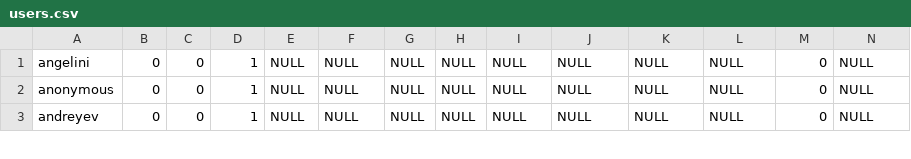
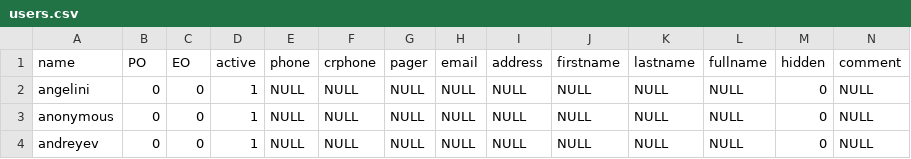
Before and after one commit to Stillerman/NDM, a CSV file: users.csv, drawn as a sheet; only a part is shown.

Commit message:
add header row

```diff
--- a/users.csv
+++ b/users.csv
@@ -1 +1,2 @@
+name,	PO,	EO,	active,	phone,	crphone,	pager,	email,	address,	firstname,	lastname,	fullname,	hidden,	comment
 angelini,0,0,1,NULL,NULL,NULL,NULL,NULL,NULL,NULL,NULL,0,NULL
```
